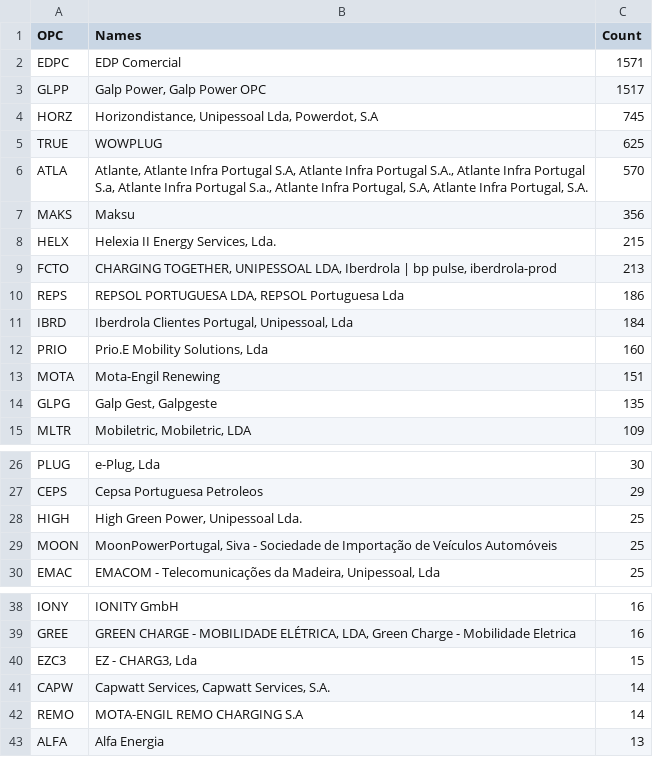
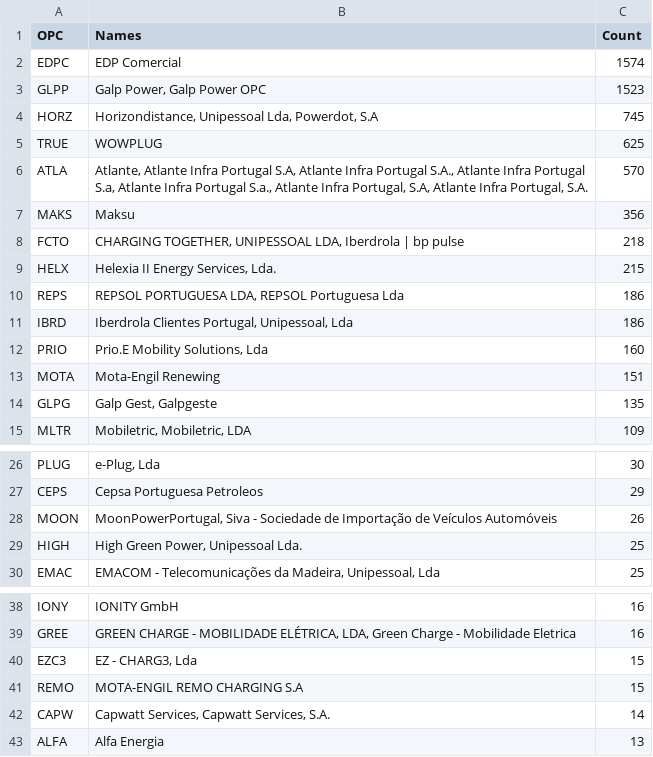
Before and after one commit to avataranedotas/get_NAP_mobie, a CSV file: opc_counts.csv, drawn as a sheet; only a part is shown, gaps mark what is left out.

```diff
--- a/opc_counts.csv
+++ b/opc_counts.csv
@@ -1,4 +1,4 @@
 OPC;Names;Count
-EDPC;EDP Comercial;1571
-GLPP;Galp Power, Galp Power OPC;1517
+EDPC;EDP Comercial;1574
+GLPP;Galp Power, Galp Power OPC;1523
 HORZ;Horizondistance, Unipessoal Lda, Powerdot, S.A;745
@@ -7,6 +7,6 @@ ATLA;Atlante, Atlante Infra Portugal S.A, Atlante Infra Portugal S.A., Atlante I
 MAKS;Maksu;356
+FCTO;CHARGING TOGETHER, UNIPESSOAL LDA, Iberdrola | bp pulse;218
 HELX;Helexia II Energy Services, Lda.;215
-FCTO;CHARGING TOGETHER, UNIPESSOAL LDA, Iberdrola | bp pulse, iberdrola-prod;213
 REPS;REPSOL PORTUGUESA LDA, REPSOL Portuguesa Lda;186
-IBRD;Iberdrola Clientes Portugal, Unipessoal, Lda;184
+IBRD;Iberdrola Clientes Portugal, Unipessoal, Lda;186
 PRIO;Prio.E Mobility Solutions, Lda;160
@@ -27,4 +27,4 @@ PLUG;e-Plug, Lda;30
 CEPS;Cepsa Portuguesa Petroleos;29
+MOON;MoonPowerPortugal, Siva - Sociedade de Importação de Veículos Automóveis;26
 HIGH;High Green Power, Unipessoal Lda.;25
-MOON;MoonPowerPortugal, Siva - Sociedade de Importação de Veículos Automóveis;25
 EMAC;EMACOM - Telecomunicações da Madeira, Unipessoal, Lda;25
@@ -40,4 +40,4 @@ GREE;GREEN CHARGE - MOBILIDADE ELÉTRICA, LDA, Green Charge - Mobilidade Eletric
 EZC3;EZ - CHARG3, Lda ;15
+REMO;MOTA-ENGIL REMO CHARGING S.A;15
 CAPW;Capwatt Services, Capwatt Services, S.A.;14
-REMO;MOTA-ENGIL REMO CHARGING S.A;14
 ALFA;Alfa Energia;13
```
Also changed, not shown: opc_counts.tsv, prefix_counts.csv, 8 other files.
